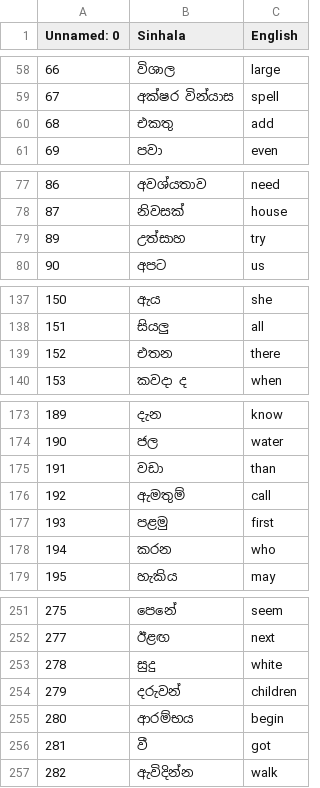
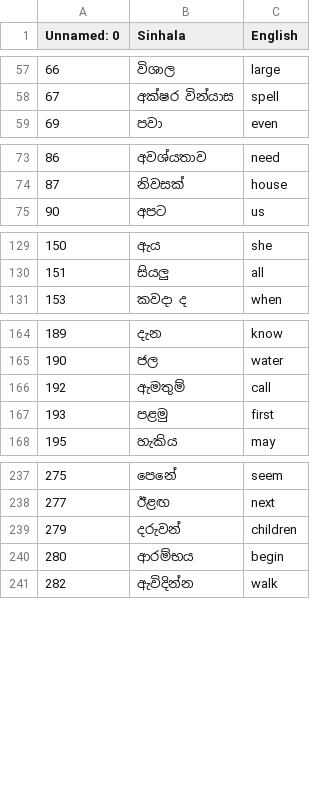
Before and after one commit to SasinduNanayakkara/Python, a CSV file: Projects/Flash-Card-App/data/words_to_learn.csv, drawn as a sheet; only a part is shown, gaps mark what is left out; the diff covers the shown part only.

```diff
--- a/Projects/Flash-Card-App/data/words_to_learn.csv
+++ b/Projects/Flash-Card-App/data/words_to_learn.csv
@@ -59,3 +58,2 @@ Unnamed: 0,Sinhala,English
 67,අක්ෂර වින්යාස,spell
-68,එකතු,add
 69,පවා,even
@@ -78,3 +74,2 @@ Unnamed: 0,Sinhala,English
 87,නිවසක්,house
-89,උත්සාහ,try
 90,අපට,us
@@ -138,3 +130,2 @@ Unnamed: 0,Sinhala,English
 151,සියලු,all
-152,එතන,there
 153,කවදා ද,when
@@ -174,6 +165,4 @@ Unnamed: 0,Sinhala,English
 190,ජල,water
-191,වඩා,than
 192,ඇමතුම්,call
 193,පළමු,first
-194,කරන,who
 195,හැකිය,may
@@ -252,6 +238,4 @@ Unnamed: 0,Sinhala,English
 277,ඊළඟ,next
-278,සුදු,white
 279,දරුවන්,children
 280,ආරම්භය,begin
-281,වී,got
 282,ඇවිදින්න,walk
```
Also changed, not shown: 23 removed rows elsewhere in this file.
